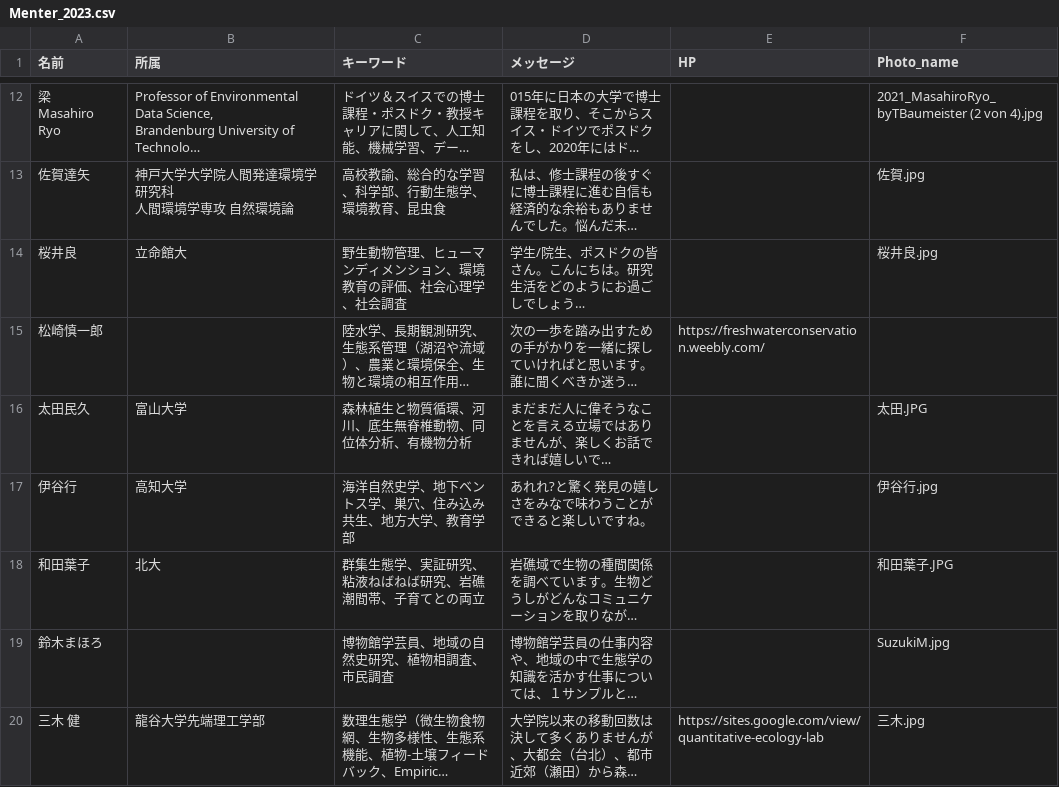
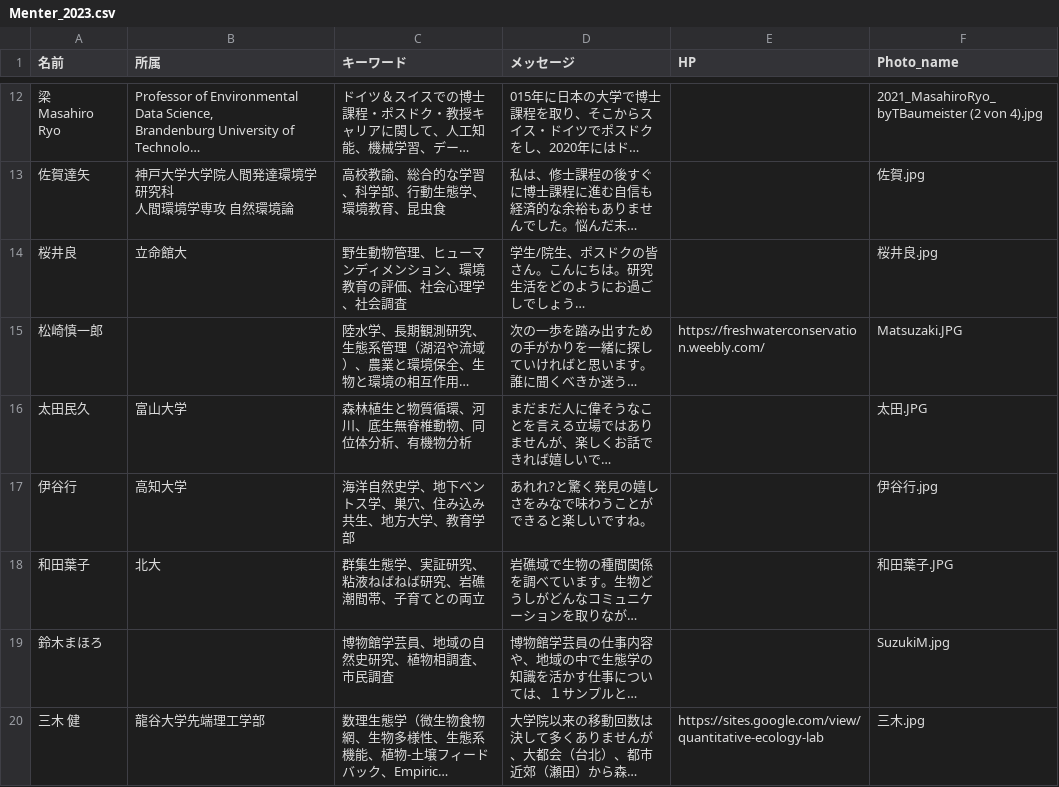
Before and after one commit to Mogu25/moai_2023, a CSV file: Menter_2023.csv, drawn as a sheet; only a part is shown, gaps mark what is left out; long unchanged cells end in …; the diff names each change by its address in the sheet, - before the commit and + after, or states it on an @@ line.

```diff
--- a/Menter_2023.csv
+++ b/Menter_2023.csv
-F15 (Photo_name): (empty)
+F15 (Photo_name): Matsuzaki.JPG
```
Also changed, not shown: docs/Menter_2023.csv, 2 other files.
